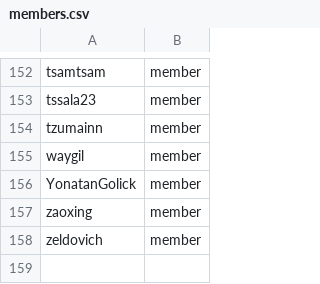
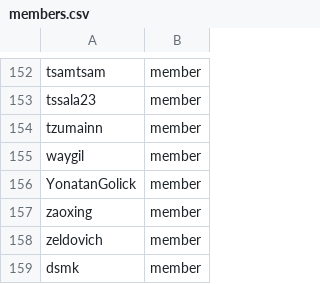
Before and after one commit to larsks/moc-github, a CSV file: members.csv, drawn as a sheet; only a part is shown, gaps mark what is left out; the diff names each change by its address in the sheet, - before the commit and + after, or states it on an @@ line.

Commit message:
Add dsmk to moc org

```diff
--- a/members.csv
+++ b/members.csv
+row 159: dsmk | member
```
